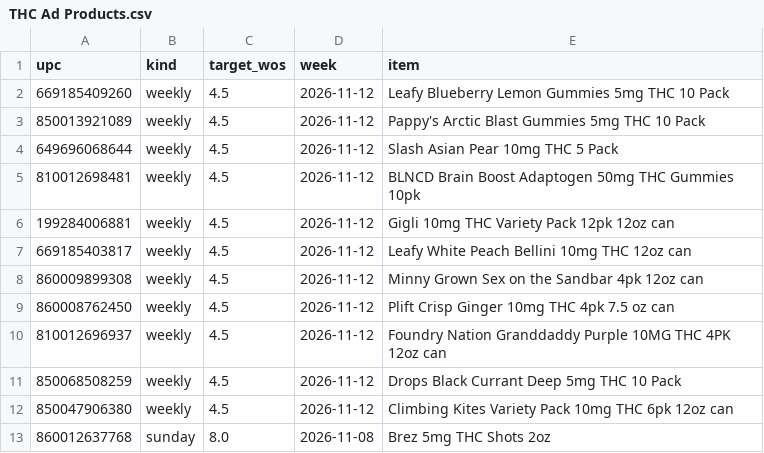
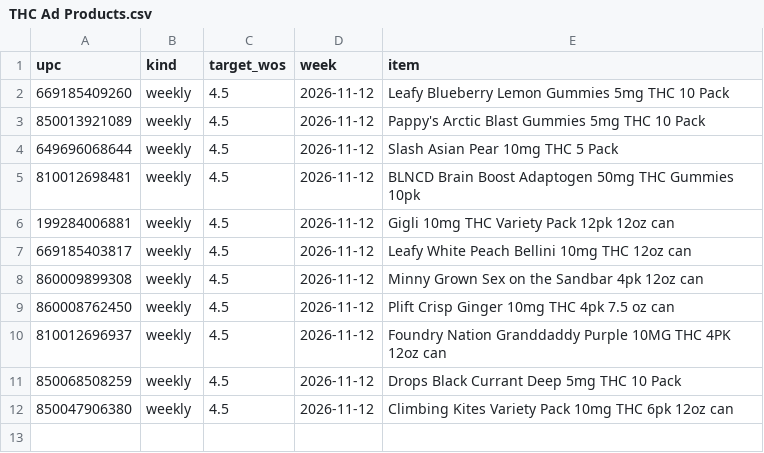
Before and after one commit to Akuklok/thc-dashboard, a CSV file: data/THC Ad Products.csv, drawn as a sheet; the diff names each change by its address in the sheet, - before the commit and + after, or states it on an @@ line.

Commit message:
auto-update THC Ad Products.csv

```diff
--- a/data/THC Ad Products.csv
+++ b/data/THC Ad Products.csv
-row 13: 860012637768 | sunday | 8.0 | 2026-11-08 | Brez 5mg THC Shots 2oz
```
